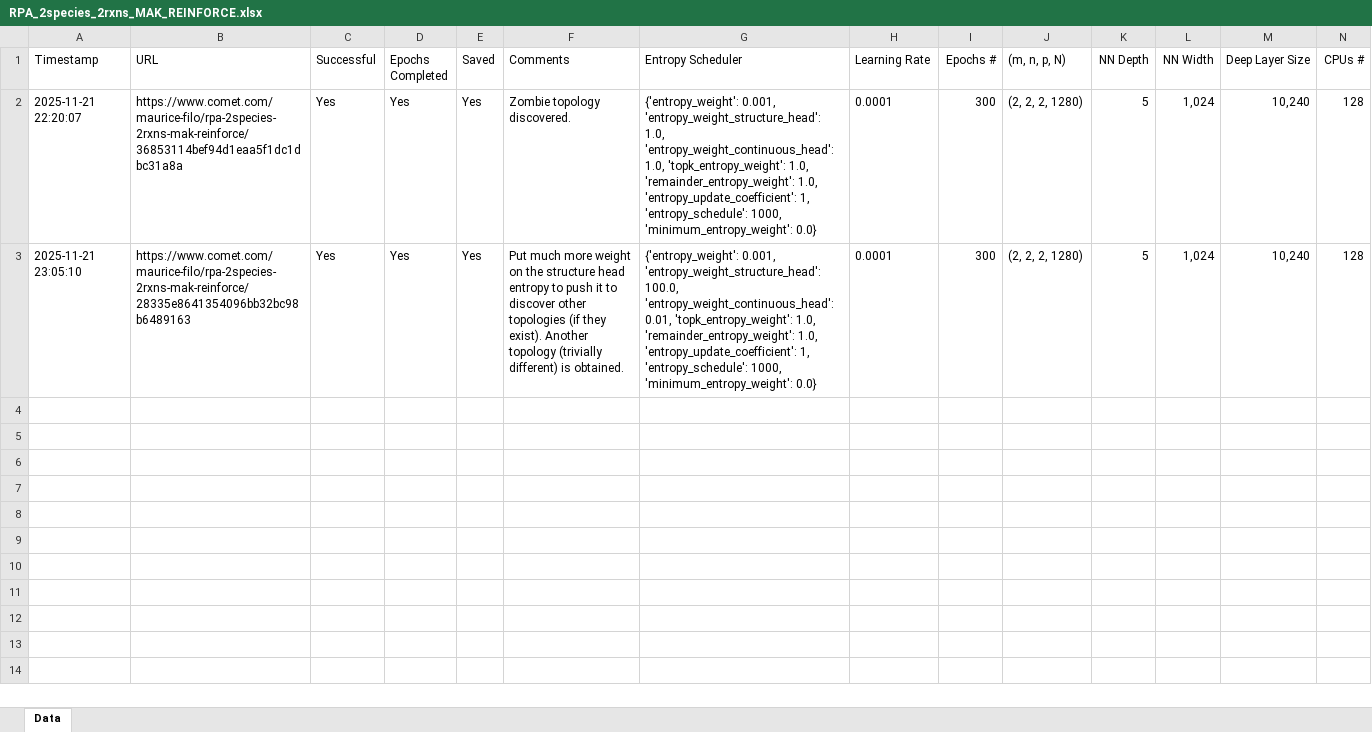
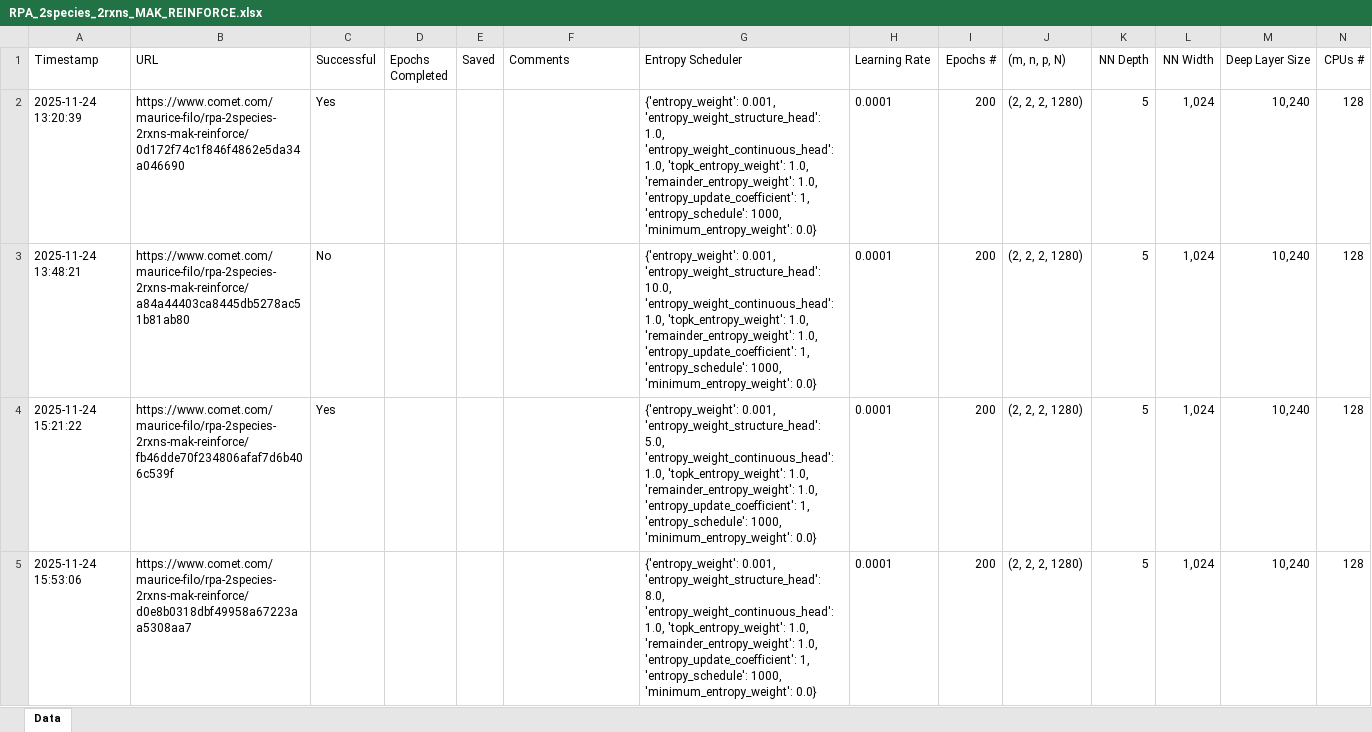
Before and after one commit to Maurice-Filo/GenAI-Net, an Excel workbook: apps_results_MAK_REINFORCE/RPA_2species_2rxns/RPA_2species_2rxns_MAK_REINFORCE.xlsx, sheet Data, drawn as a sheet; only a part is shown; values as stored, in another font and other column widths than the file's, no borders; addresses are those after the commit; rows hold the shown columns only; the diff names each change by its address in the sheet, - before the commit and + after, or states it on an @@ line.

```diff
--- a/apps_results_MAK_REINFORCE/RPA_2species_2rxns/RPA_2species_2rxns_MAK_REINFORCE.xlsx (sheet Data)
+++ b/apps_results_MAK_REINFORCE/RPA_2species_2rxns/RPA_2species_2rxns_MAK_REINFORCE.xlsx (sheet Data)
-A2 (Timestamp): 2025-11-21 22:20:07
+A2 (Timestamp): 2025-11-24 13:20:39
-B2 (URL): https://www.comet.com/maurice-filo/rpa-2species-2rxns-mak-reinforce/36853114bef94d1eaa5f1dc1dbc31a8a
+B2 (URL): https://www.comet.com/maurice-filo/rpa-2species-2rxns-mak-reinforce/0d172f74c1f846f4862e5da34a046690
-D2 (Epochs Completed): Yes
+D2 (Epochs Completed): (empty)
-E2 (Saved): Yes
+E2 (Saved): (empty)
-F2 (Comments): Zombie topology discovered.
+F2 (Comments): (empty)
-I2 (Epochs #): 300
+I2 (Epochs #): 200
+row 3: 2025-11-24 13:48:21 | https://www.comet.com/maurice-filo/rpa-2species-2rxns-mak-reinforce/a84a44403ca8445db5278ac51b81ab80 | No |  |  |  | {'entropy_weight': 0.001, 'entropy_weight_structure_head': 10.0, 'entropy_weight_continuous_head': 1.0, 'topk_entropy_weight': 1.0, 'remainder_entropy_weight': 1.0, 'entropy_update_coefficient': 1, 'entropy_schedule': 1000, 'minimum_entropy_weight': 0.0} | 0.0001 | 200 | (2, 2, 2, 1280) | 5 | 1,024 | 10,240 | 128
-A4 (Timestamp): 2025-11-21 23:05:10
+A4 (Timestamp): 2025-11-24 15:21:22
-B4 (URL): https://www.comet.com/maurice-filo/rpa-2species-2rxns-mak-reinforce/28335e8641354096bb32bc98b6489163
+B4 (URL): https://www.comet.com/maurice-filo/rpa-2species-2rxns-mak-reinforce/fb46dde70f234806afaf7d6b406c539f
-D4 (Epochs Completed): Yes
+D4 (Epochs Completed): (empty)
-E4 (Saved): Yes
+E4 (Saved): (empty)
-F4 (Comments): Put much more weight on the structure head entropy to push it to discover other topologies (if they exist). Another topology (trivially different) is obtained.
+F4 (Comments): (empty)
-G4 (Entropy Scheduler): …0.001, 'entropy_weight_structure_head': 100.0, 'entropy_weight_continuous_head': 0.01, 'topk_entropy_weight': 1.0,…
+G4 (Entropy Scheduler): …0.001, 'entropy_weight_structure_head': 5.0, 'entropy_weight_continuous_head': 1.0, 'topk_entropy_weight': 1.0,…
-I4 (Epochs #): 300
+I4 (Epochs #): 200
+row 5: 2025-11-24 15:53:06 | https://www.comet.com/maurice-filo/rpa-2species-2rxns-mak-reinforce/d0e8b0318dbf49958a67223aa5308aa7 |  |  |  |  | {'entropy_weight': 0.001, 'entropy_weight_structure_head': 8.0, 'entropy_weight_continuous_head': 1.0, 'topk_entropy_weight': 1.0, 'remainder_entropy_weight': 1.0, 'entropy_update_coefficient': 1, 'entropy_schedule': 1000, 'minimum_entropy_weight': 0.0} | 0.0001 | 200 | (2, 2, 2, 1280) | 5 | 1,024 | 10,240 | 128
```
Also changed, not shown: apps_results_MAK_REINFORCE/RPA_6species_8rxns/RPA_6species_8rxns_MAK_REINFORCE.xlsx, 16 other files.
